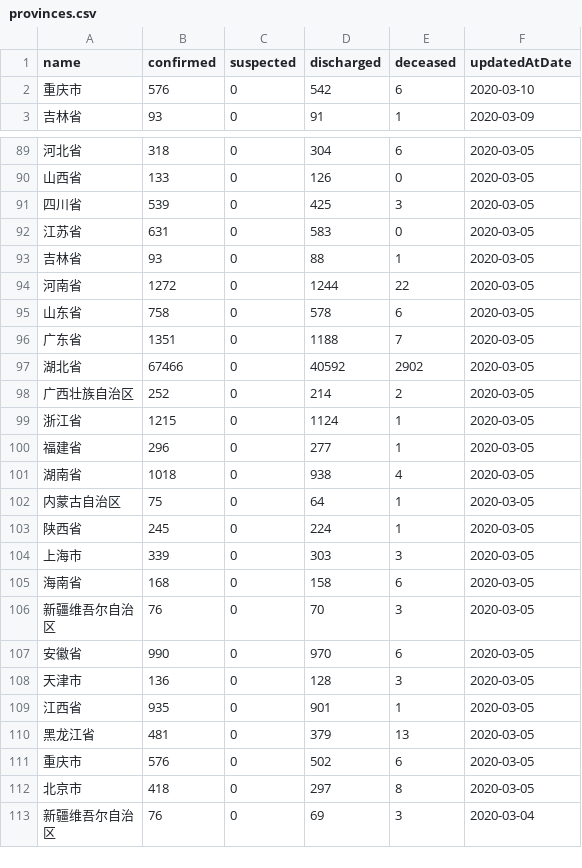
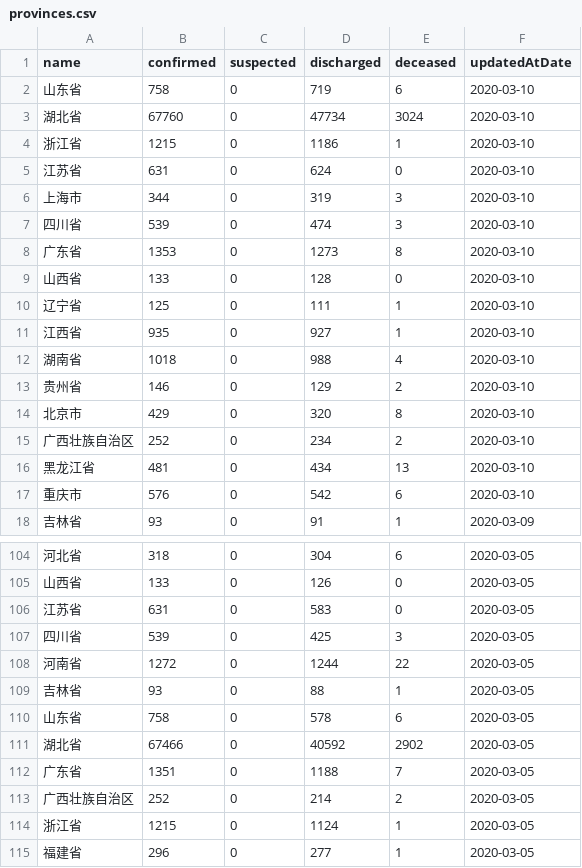
Before and after one commit to fantasticfears-stage/ncov-zh, a CSV file: public/data/provinces.csv, drawn as a sheet; only a part is shown, gaps mark what is left out; the shorter side is filled out with more unchanged rows; the diff covers the shown part only.

```diff
--- a/public/data/provinces.csv
+++ b/public/data/provinces.csv
@@ -1,2 +1,17 @@
 name,confirmed,suspected,discharged,deceased,updatedAtDate
+山东省,758,0,719,6,2020-03-10
+湖北省,67760,0,47734,3024,2020-03-10
+浙江省,1215,0,1186,1,2020-03-10
+江苏省,631,0,624,0,2020-03-10
+上海市,344,0,319,3,2020-03-10
+四川省,539,0,474,3,2020-03-10
+广东省,1353,0,1273,8,2020-03-10
+山西省,133,0,128,0,2020-03-10
+辽宁省,125,0,111,1,2020-03-10
+江西省,935,0,927,1,2020-03-10
+湖南省,1018,0,988,4,2020-03-10
+贵州省,146,0,129,2,2020-03-10
+北京市,429,0,320,8,2020-03-10
+广西壮族自治区,252,0,234,2,2020-03-10
+黑龙江省,481,0,434,13,2020-03-10
 重庆市,576,0,542,6,2020-03-10
@@ -90,9 +105,9 @@ name,confirmed,suspected,discharged,deceased,updatedAtDate
 山西省,133,0,126,0,2020-03-05
+江苏省,631,0,583,0,2020-03-05
 四川省,539,0,425,3,2020-03-05
-江苏省,631,0,583,0,2020-03-05
+河南省,1272,0,1244,22,2020-03-05
 吉林省,93,0,88,1,2020-03-05
-河南省,1272,0,1244,22,2020-03-05
 山东省,758,0,578,6,2020-03-05
+湖北省,67466,0,40592,2902,2020-03-05
 广东省,1351,0,1188,7,2020-03-05
-湖北省,67466,0,40592,2902,2020-03-05
 广西壮族自治区,252,0,214,2,2020-03-05
```
Also changed, not shown: 29 moved rows elsewhere in this file, public/data/provinces/bei_jing.csv, public/data/provinces/guang_dong.csv, 28 other files.
